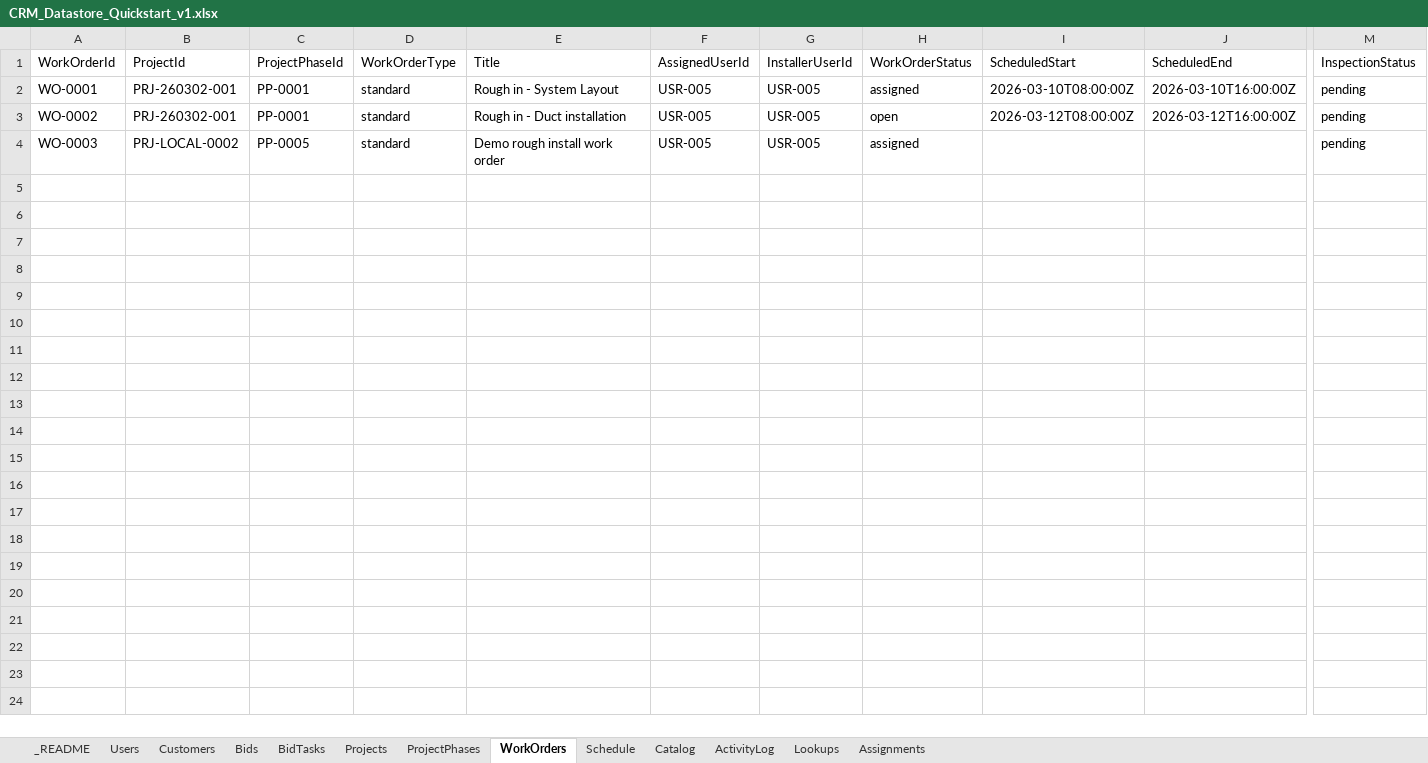
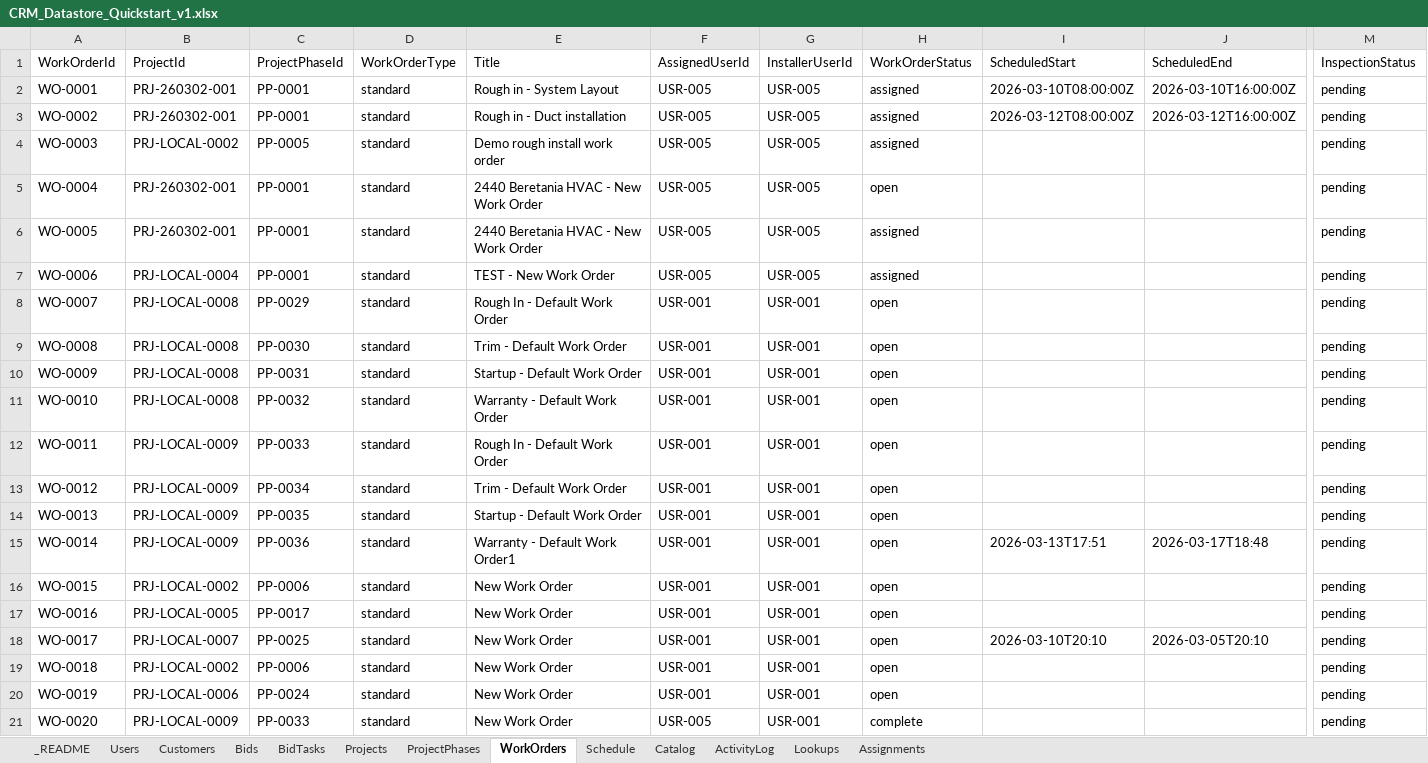
Before and after one commit to Seran003/00001, an Excel workbook: implementation/phase1/db_files/CRM_Datastore_Quickstart_v1.xlsx, sheet WorkOrders, drawn as a sheet; only a part is shown, gaps mark what is left out; values as stored, in another font and other column widths than the file's, no borders; rows hold the shown columns only; the diff names each change by its address in the sheet, - before the commit and + after, or states it on an @@ line.

```diff
--- a/implementation/phase1/db_files/CRM_Datastore_Quickstart_v1.xlsx (sheet WorkOrders)
+++ b/implementation/phase1/db_files/CRM_Datastore_Quickstart_v1.xlsx (sheet WorkOrders)
-H3 (WorkOrderStatus): open
+H3 (WorkOrderStatus): assigned
+row 5: WO-0004 | PRJ-260302-001 | PP-0001 | standard | 2440 Beretania HVAC - New Work Order | USR-005 | USR-005 | open |  |  | pending
+row 6: WO-0005 | PRJ-260302-001 | PP-0001 | standard | 2440 Beretania HVAC - New Work Order | USR-005 | USR-005 | assigned |  |  | pending
+row 7: WO-0006 | PRJ-LOCAL-0004 | PP-0001 | standard | TEST - New Work Order | USR-005 | USR-005 | assigned |  |  | pending
+row 8: WO-0007 | PRJ-LOCAL-0008 | PP-0029 | standard | Rough In - Default Work Order | USR-001 | USR-001 | open |  |  | pending
+row 9: WO-0008 | PRJ-LOCAL-0008 | PP-0030 | standard | Trim - Default Work Order | USR-001 | USR-001 | open |  |  | pending
+row 10: WO-0009 | PRJ-LOCAL-0008 | PP-0031 | standard | Startup - Default Work Order | USR-001 | USR-001 | open |  |  | pending
+row 11: WO-0010 | PRJ-LOCAL-0008 | PP-0032 | standard | Warranty - Default Work Order | USR-001 | USR-001 | open |  |  | pending
+row 12: WO-0011 | PRJ-LOCAL-0009 | PP-0033 | standard | Rough In - Default Work Order | USR-001 | USR-001 | open |  |  | pending
+row 13: WO-0012 | PRJ-LOCAL-0009 | PP-0034 | standard | Trim - Default Work Order | USR-001 | USR-001 | open |  |  | pending
+row 14: WO-0013 | PRJ-LOCAL-0009 | PP-0035 | standard | Startup - Default Work Order | USR-001 | USR-001 | open |  |  | pending
+row 15: WO-0014 | PRJ-LOCAL-0009 | PP-0036 | standard | Warranty - Default Work Order1 | USR-001 | USR-001 | open | 2026-03-13T17:51 | 2026-03-17T18:48 | pending
+row 16: WO-0015 | PRJ-LOCAL-0002 | PP-0006 | standard | New Work Order | USR-001 | USR-001 | open |  |  | pending
+row 17: WO-0016 | PRJ-LOCAL-0005 | PP-0017 | standard | New Work Order | USR-001 | USR-001 | open |  |  | pending
+row 18: WO-0017 | PRJ-LOCAL-0007 | PP-0025 | standard | New Work Order | USR-001 | USR-001 | open | 2026-03-10T20:10 | 2026-03-05T20:10 | pending
+row 19: WO-0018 | PRJ-LOCAL-0002 | PP-0006 | standard | New Work Order | USR-001 | USR-001 | open |  |  | pending
+row 20: WO-0019 | PRJ-LOCAL-0006 | PP-0024 | standard | New Work Order | USR-001 | USR-001 | open |  |  | pending
+row 21: WO-0020 | PRJ-LOCAL-0009 | PP-0033 | standard | New Work Order | USR-005 | USR-001 | complete |  |  | pending
```
Also changed, not shown: sheet Assignments, sheet ProjectPhases, sheet Bids, sheet Projects, sheet BidTasks.
